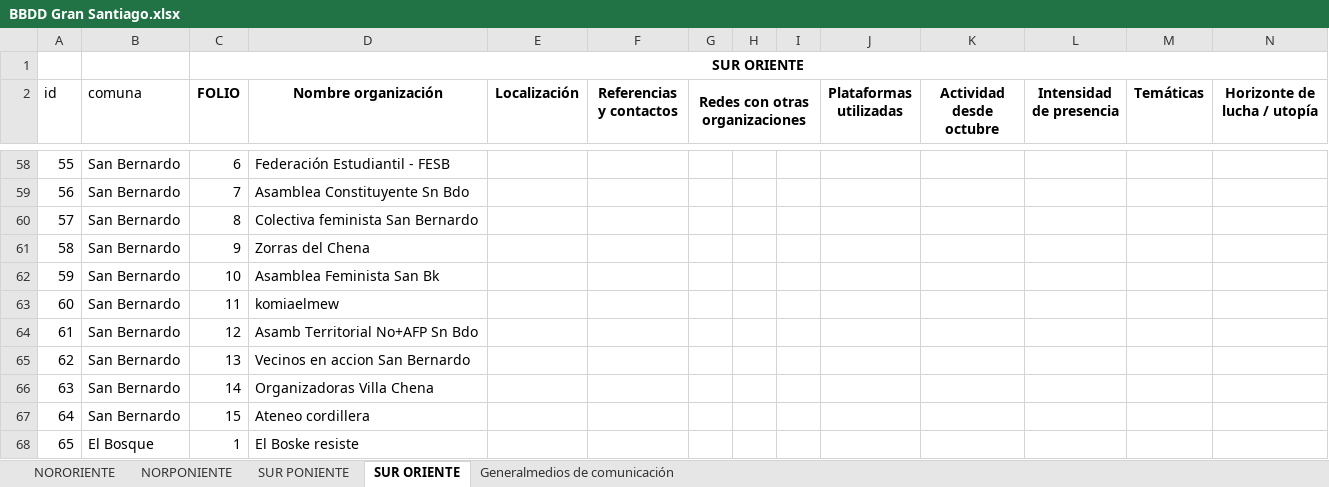
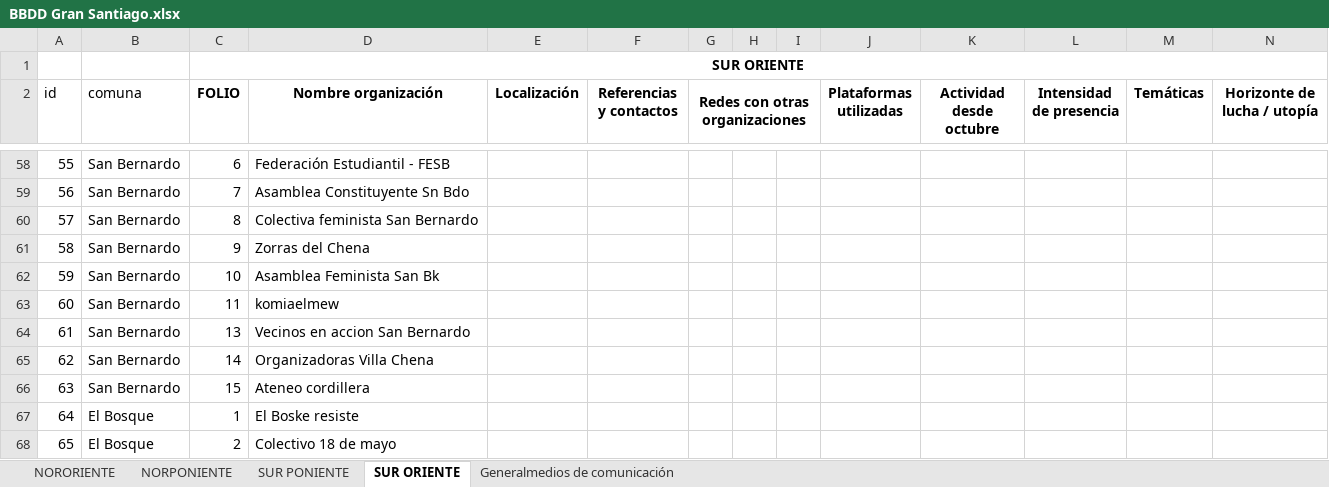
Before and after one commit to benja-emilio/base_rm_SO, an Excel workbook: BBDD Gran Santiago.xlsx, sheet SUR ORIENTE, drawn as a sheet; only a part is shown, gaps mark what is left out; the shorter side is filled out with more unchanged rows; values as stored, in another font and other column widths than the file's, no borders; removed rows and columns are numbered as before the commit, all else as after; rows hold the shown columns only; the diff names each change by its address in the sheet, - before the commit and + after, or states it on an @@ line.

Commit message:
Edición excel y primera edición San Bernardo

```diff
--- a/BBDD Gran Santiago.xlsx (sheet SUR ORIENTE)
+++ b/BBDD Gran Santiago.xlsx (sheet SUR ORIENTE)
-row 64: 61 | San Bernardo | 12 | Asamb Territorial No+AFP Sn Bdo
@@ column A (id) renumbered from row 64 down @@
```
Also changed, not shown: 14 other files.
